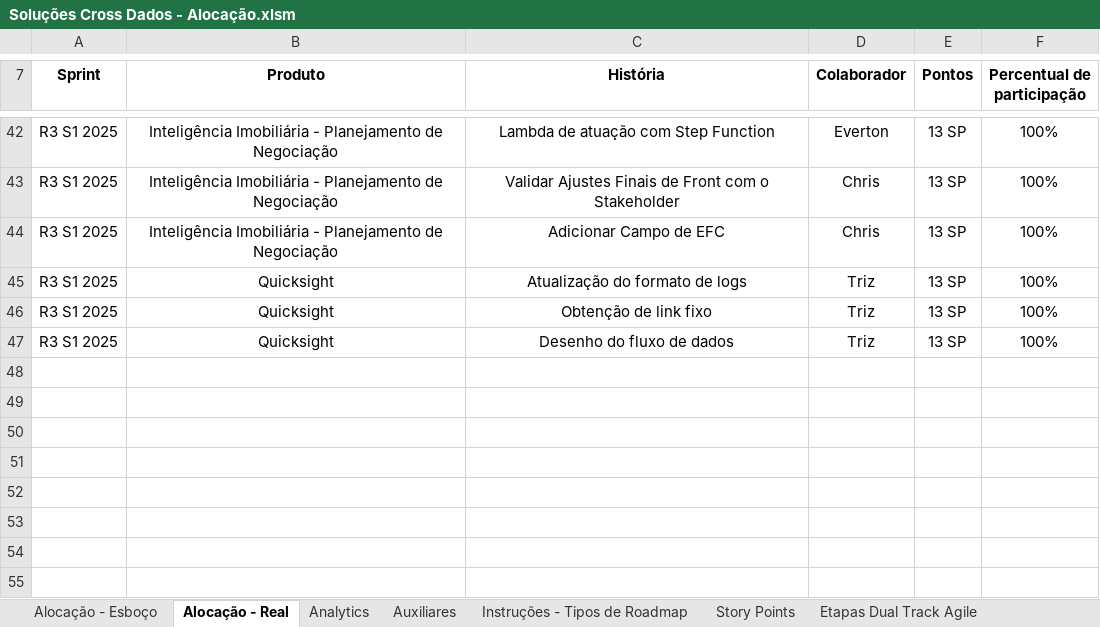
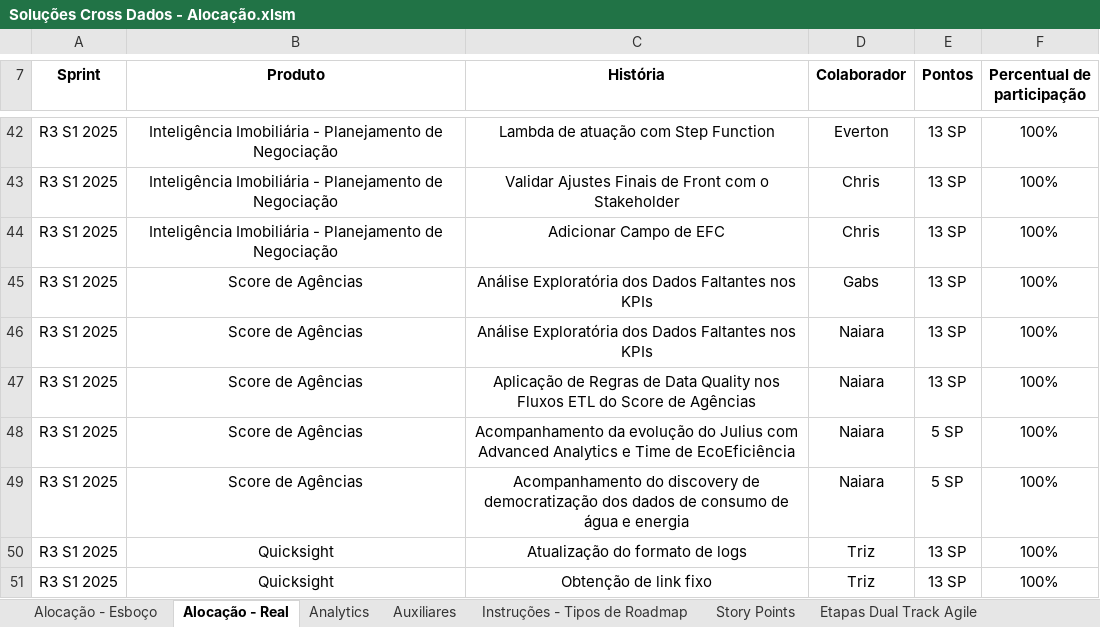
Before and after one commit to emersonrafaels/excel-backlog-planning-roadmap, an Excel workbook: Soluções Cross Dados - Alocação.xlsm, sheet Alocação - Real, drawn as a sheet; only a part is shown, gaps mark what is left out; the shorter side is filled out with more unchanged rows; values as stored, in another font and other column widths than the file's, no borders; charts and pictures and table styles not drawn; the diff names each change by its address in the sheet, - before the commit and + after, or states it on an @@ line.

Commit message:
[ADD] MODIFIED

```diff
--- a/Soluções Cross Dados - Alocação.xlsm (sheet Alocação - Real)
+++ b/Soluções Cross Dados - Alocação.xlsm (sheet Alocação - Real)
+row 45: R3 S1 2025 | Score de Agências | Análise Exploratória dos Dados Faltantes nos KPIs | Gabs | 13 SP | 100%
+row 46: R3 S1 2025 | Score de Agências | Análise Exploratória dos Dados Faltantes nos KPIs | Naiara | 13 SP | 100%
+row 47: R3 S1 2025 | Score de Agências | Aplicação de Regras de Data Quality nos Fluxos ETL do Score de Agências | Naiara | 13 SP | 100%
+row 48: R3 S1 2025 | Score de Agências | Acompanhamento da evolução do Julius com Advanced Analytics e Time de EcoEficiência | Naiara | 5 SP | 100%
+row 49: R3 S1 2025 | Score de Agências | Acompanhamento do discovery de democratização dos dados de consumo de água e energia | Naiara | 5 SP | 100%
```
Also changed, not shown: sheet Analytics.
